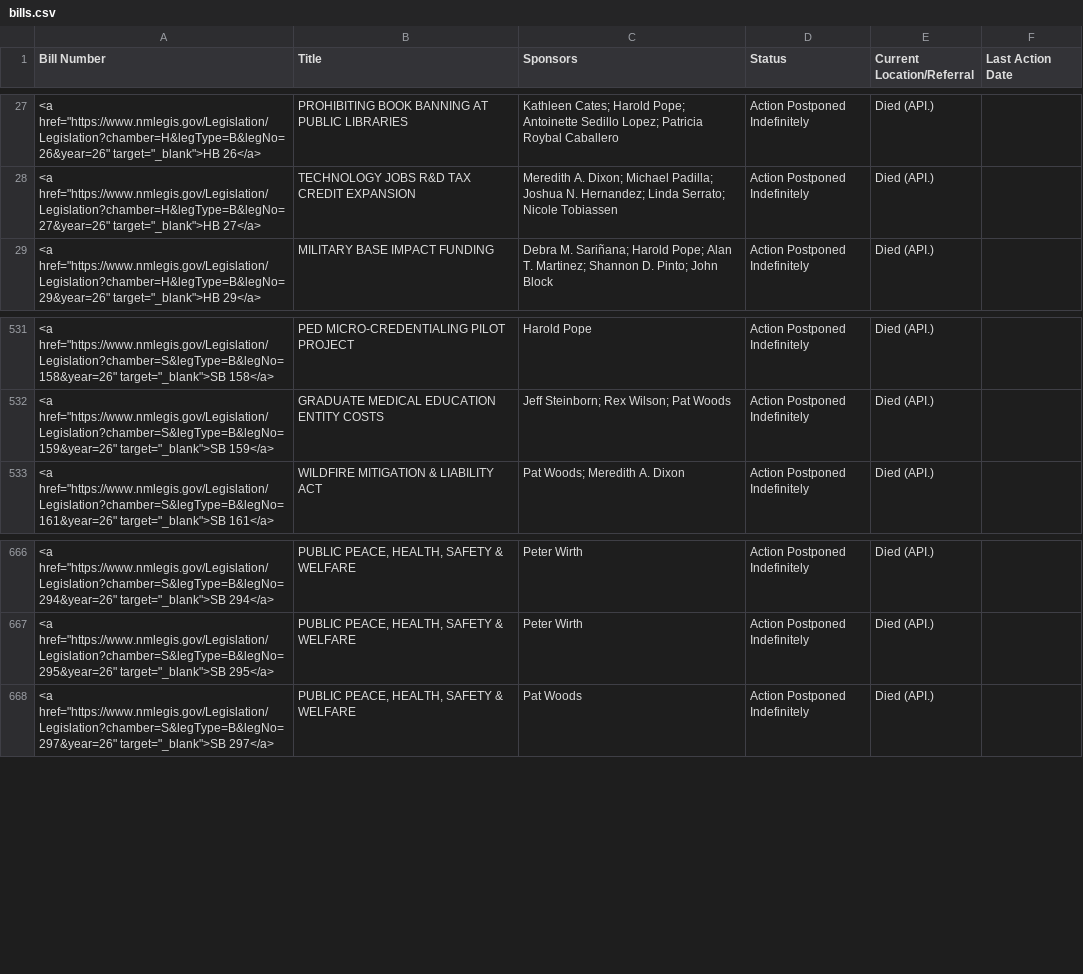
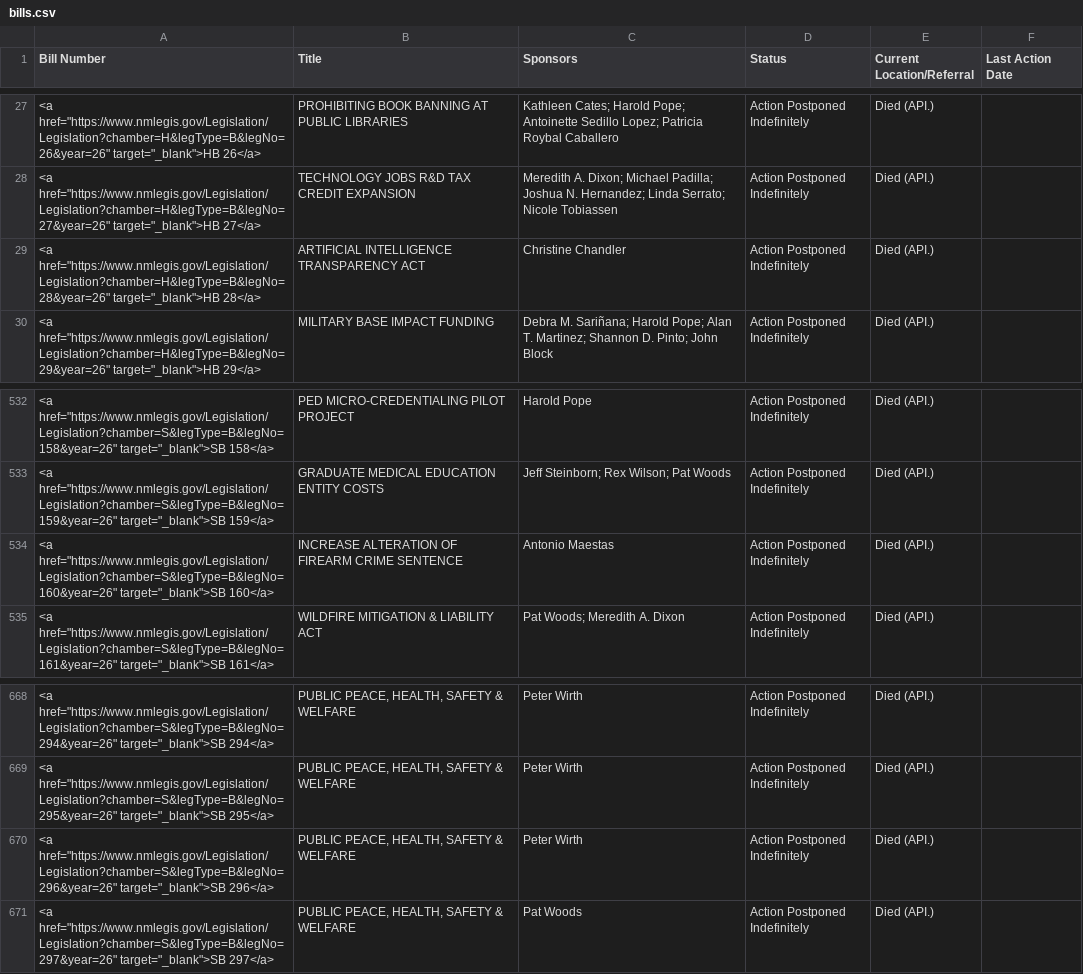
Before and after one commit to PatrickLohmann/2026Legislaturebilltracker2, a CSV file: bills.csv, drawn as a sheet; only a part is shown, gaps mark what is left out.

```diff
--- a/bills.csv
+++ b/bills.csv
@@ -28,2 +28,3 @@ Bill Number,Title,Sponsors,Status,Current Location/Referral,Last Action Date
 "<a href=""https://www.nmlegis.gov/Legislation/Legislation?chamber=H&legType=B&legNo=27&year=26"" target=""_blank"">HB  27</a>",TECHNOLOGY JOBS R&D TAX CREDIT EXPANSION,Meredith A. Dixon; Michael Padilla; Joshua N. Hernandez; Linda Serrato; Nicole Tobiassen,Action Postponed Indefinitely,Died (API.),
+"<a href=""https://www.nmlegis.gov/Legislation/Legislation?chamber=H&legType=B&legNo=28&year=26"" target=""_blank"">HB  28</a>",ARTIFICIAL INTELLIGENCE TRANSPARENCY ACT,Christine Chandler,Action Postponed Indefinitely,Died (API.),
 "<a href=""https://www.nmlegis.gov/Legislation/Legislation?chamber=H&legType=B&legNo=29&year=26"" target=""_blank"">HB  29</a>",MILITARY BASE IMPACT FUNDING,Debra M. Sariñana; Harold Pope; Alan T. Martinez; Shannon D. Pinto; John Block,Action Postponed Indefinitely,Died (API.),
@@ -532,2 +533,3 @@ Bill Number,Title,Sponsors,Status,Current Location/Referral,Last Action Date
 "<a href=""https://www.nmlegis.gov/Legislation/Legislation?chamber=S&legType=B&legNo=159&year=26"" target=""_blank"">SB 159</a>",GRADUATE MEDICAL EDUCATION ENTITY COSTS,Jeff Steinborn; Rex Wilson; Pat Woods,Action Postponed Indefinitely,Died (API.),
+"<a href=""https://www.nmlegis.gov/Legislation/Legislation?chamber=S&legType=B&legNo=160&year=26"" target=""_blank"">SB 160</a>",INCREASE ALTERATION OF FIREARM CRIME SENTENCE,Antonio Maestas,Action Postponed Indefinitely,Died (API.),
 "<a href=""https://www.nmlegis.gov/Legislation/Legislation?chamber=S&legType=B&legNo=161&year=26"" target=""_blank"">SB 161</a>",WILDFIRE MITIGATION & LIABILITY ACT,Pat Woods; Meredith A. Dixon,Action Postponed Indefinitely,Died (API.),
@@ -667,2 +669,3 @@ Bill Number,Title,Sponsors,Status,Current Location/Referral,Last Action Date
 "<a href=""https://www.nmlegis.gov/Legislation/Legislation?chamber=S&legType=B&legNo=295&year=26"" target=""_blank"">SB 295</a>","PUBLIC PEACE, HEALTH, SAFETY & WELFARE",Peter Wirth,Action Postponed Indefinitely,Died (API.),
+"<a href=""https://www.nmlegis.gov/Legislation/Legislation?chamber=S&legType=B&legNo=296&year=26"" target=""_blank"">SB 296</a>","PUBLIC PEACE, HEALTH, SAFETY & WELFARE",Peter Wirth,Action Postponed Indefinitely,Died (API.),
 "<a href=""https://www.nmlegis.gov/Legislation/Legislation?chamber=S&legType=B&legNo=297&year=26"" target=""_blank"">SB 297</a>","PUBLIC PEACE, HEALTH, SAFETY & WELFARE",Pat Woods,Action Postponed Indefinitely,Died (API.),
```
